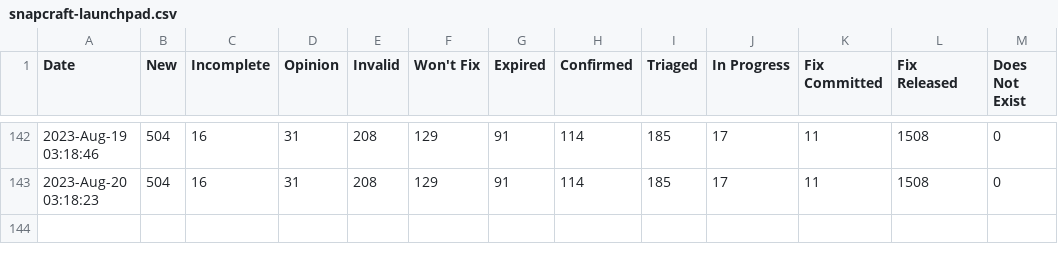
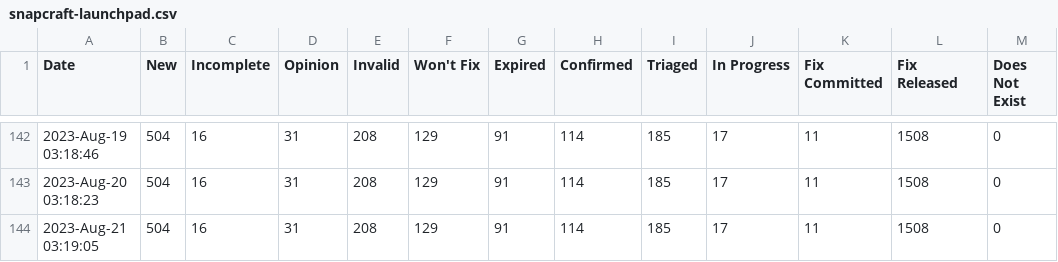
Before and after one commit to mr-cal/starcraft-stats, a CSV file: data/snapcraft-launchpad.csv, drawn as a sheet; only a part is shown, gaps mark what is left out.

```diff
--- a/data/snapcraft-launchpad.csv
+++ b/data/snapcraft-launchpad.csv
@@ -143 +143,2 @@ Date,New,Incomplete,Opinion,Invalid,Won't Fix,Expired,Confirmed,Triaged,In Progr
 2023-Aug-20 03:18:23,504,16,31,208,129,91,114,185,17,11,1508,0
+2023-Aug-21 03:19:05,504,16,31,208,129,91,114,185,17,11,1508,0
```
